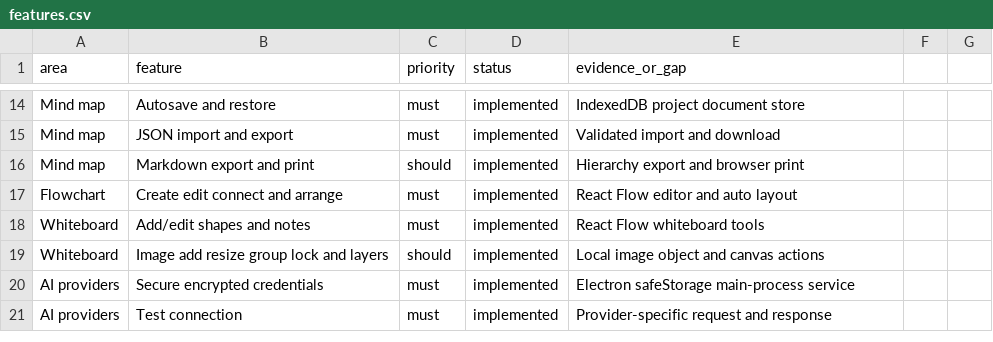
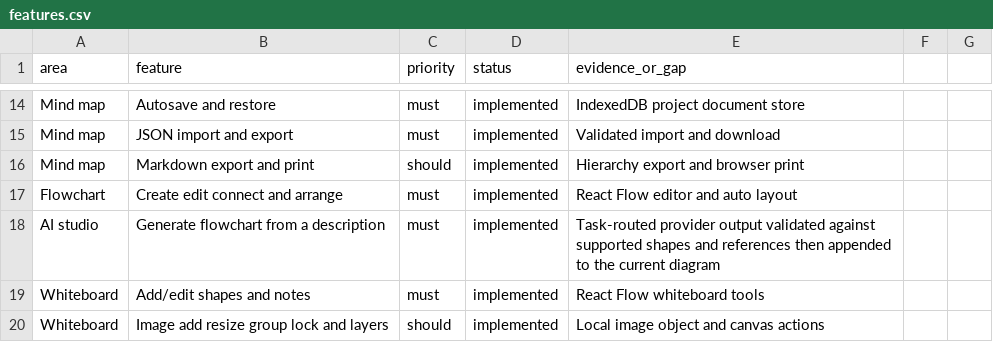
Before and after one commit to ibrata2/ibra-mind, a CSV file: replica/features.csv, drawn as a sheet; only a part is shown, gaps mark what is left out; the shorter side is filled out with more unchanged rows.

Commit message:
docs: record AI flowchart generation [skip ci]

```diff
--- a/replica/features.csv
+++ b/replica/features.csv
@@ -17,2 +17,3 @@ Mind map,Markdown export and print,should,implemented,Hierarchy export and brows
 Flowchart,Create edit connect and arrange,must,implemented,React Flow editor and auto layout
+AI studio,Generate flowchart from a description,must,implemented,Task-routed provider output validated against supported shapes and references then appended to the current diagram
 Whiteboard,Add/edit shapes and notes,must,implemented,React Flow whiteboard tools
```
